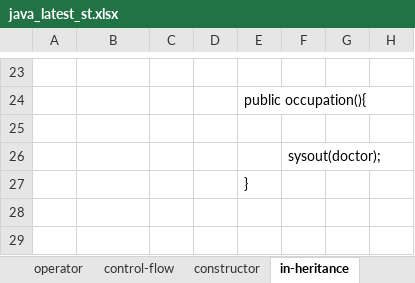
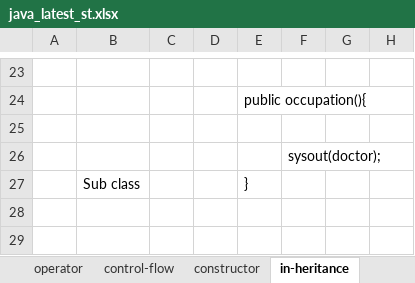
Before and after one commit to thinkcodegravity/dec24java, an Excel workbook: java_latest_st.xlsx, sheet in-heritance, drawn as a sheet; only a part is shown, gaps mark what is left out; values as stored, in another font and other column widths than the file's, no borders; 1 other sheet too large or unreadable and not compared; the diff covers the shown part only; the diff names each change by its address in the sheet, - before the commit and + after, or states it on an @@ line.

```diff
--- a/java_latest_st.xlsx (sheet in-heritance)
+++ b/java_latest_st.xlsx (sheet in-heritance)
-B27: (empty)
+B27: Sub class
```
Also changed, not shown: 60 added rows and 1 edited cell elsewhere in this sheet, 6 other files.
